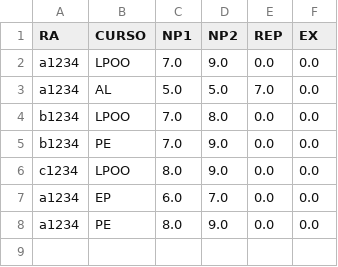
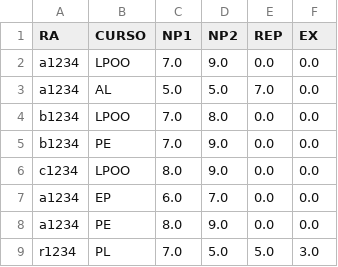
Before and after one commit to Tiagohs199/APS, a CSV file: Database/Notas.csv, drawn as a sheet.

```diff
--- a/Database/Notas.csv
+++ b/Database/Notas.csv
@@ -8 +8,2 @@ a1234,EP,6.0,7.0,0.0,0.0
 a1234,PE,8.0,9.0,0.0,0.0
+r1234,PL,7.0,5.0,5.0,3.0
```
Also changed, not shown: Database/Curso.csv, 7 other files.
